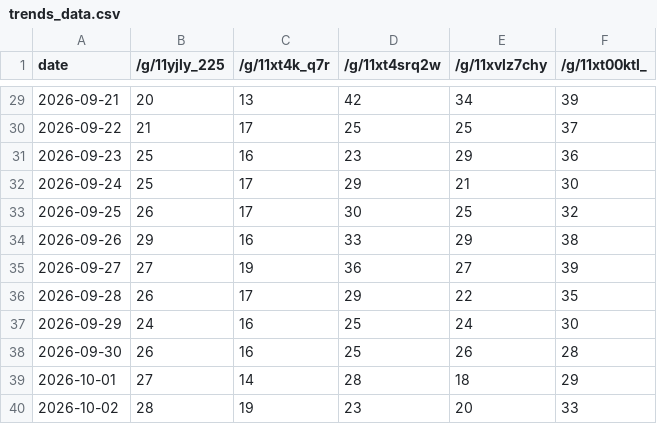
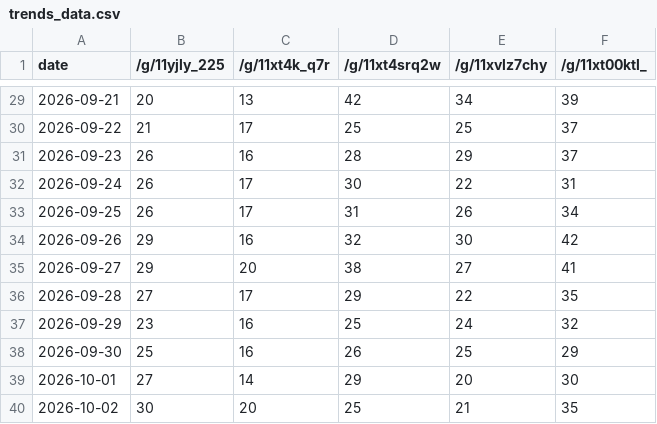
Before and after one commit to jamnbutter14/trends-tracker, a CSV file: trends_data.csv, drawn as a sheet; only a part is shown, gaps mark what is left out; the diff covers the shown part only.

```diff
--- a/trends_data.csv
+++ b/trends_data.csv
@@ -30,11 +30,11 @@ date,/g/11yjly_225,/g/11xt4k_q7r,/g/11xt4srq2w,/g/11xvlz7chy,/g/11xt00ktl_
 2026-09-22,21,17,25,25,37
-2026-09-23,25,16,23,29,36
-2026-09-24,25,17,29,21,30
-2026-09-25,26,17,30,25,32
-2026-09-26,29,16,33,29,38
-2026-09-27,27,19,36,27,39
-2026-09-28,26,17,29,22,35
-2026-09-29,24,16,25,24,30
-2026-09-30,26,16,25,26,28
-2026-10-01,27,14,28,18,29
-2026-10-02,28,19,23,20,33
+2026-09-23,26,16,28,29,37
+2026-09-24,26,17,30,22,31
+2026-09-25,26,17,31,26,34
+2026-09-26,29,16,32,30,42
+2026-09-27,29,20,38,27,41
+2026-09-28,27,17,29,22,35
+2026-09-29,23,16,25,24,32
+2026-09-30,25,16,26,25,29
+2026-10-01,27,14,29,20,30
+2026-10-02,30,20,25,21,35
```
Also changed, not shown: 1 added row and 68 edited cells elsewhere in this file.
